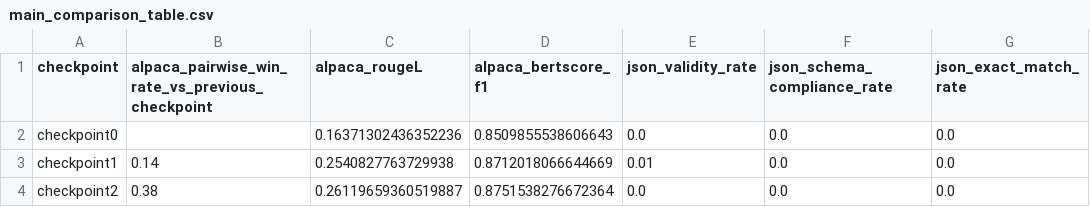
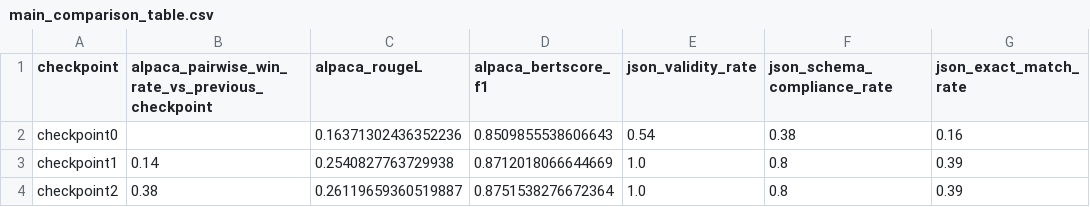
Before and after one commit to HOrtega11/Sequential_Instruction, a CSV file: outputs/tables/main_comparison_table.csv, drawn as a sheet.

```diff
--- a/outputs/tables/main_comparison_table.csv
+++ b/outputs/tables/main_comparison_table.csv
@@ -1,4 +1,4 @@
 checkpoint,alpaca_pairwise_win_rate_vs_previous_checkpoint,alpaca_rougeL,alpaca_bertscore_f1,json_validity_rate,json_schema_compliance_rate,json_exact_match_rate
-checkpoint0,,0.16371302436352236,0.8509855538606643,0.0,0.0,0.0
-checkpoint1,0.14,0.2540827763729938,0.8712018066644669,0.01,0.0,0.0
-checkpoint2,0.38,0.26119659360519887,0.8751538276672364,0.0,0.0,0.0
+checkpoint0,,0.16371302436352236,0.8509855538606643,0.54,0.38,0.16
+checkpoint1,0.14,0.2540827763729938,0.8712018066644669,1.0,0.8,0.39
+checkpoint2,0.38,0.26119659360519887,0.8751538276672364,1.0,0.8,0.39
```
Also changed, not shown: outputs/tables/forgetting_by_category.csv, 19 other files.
